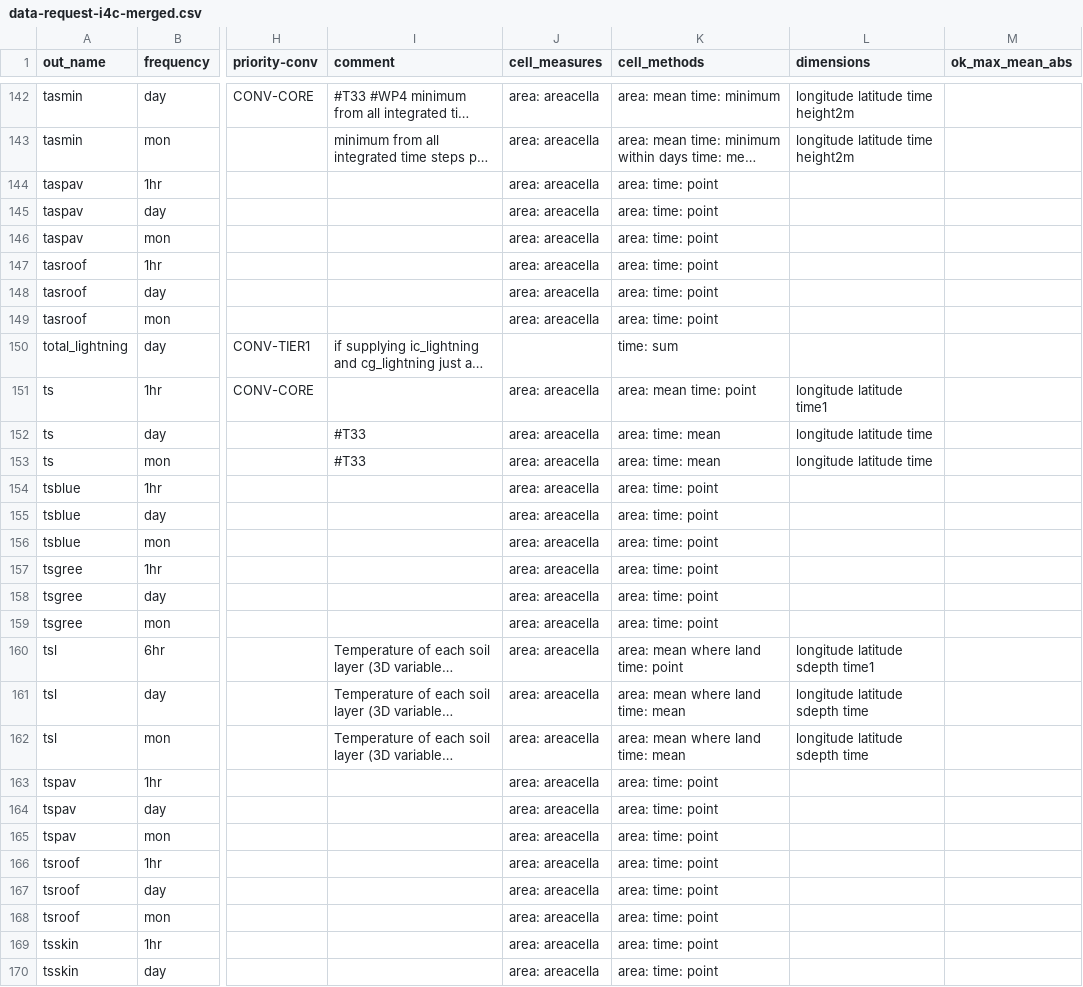
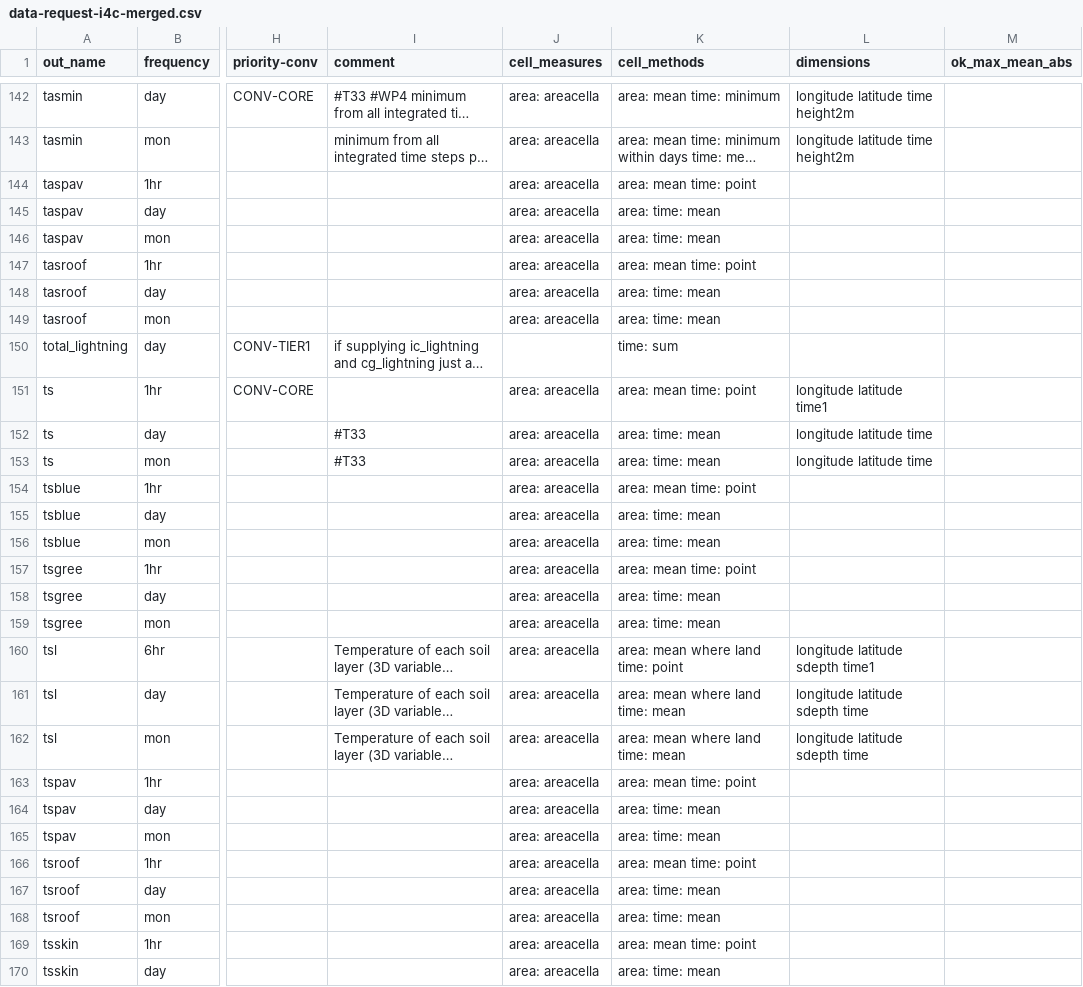
Before and after one commit to impetus4change/T32-CPRCM, a CSV file: docs/data-request-i4c-merged.csv, drawn as a sheet; only a part is shown, gaps mark what is left out; long unchanged cells end in …; the diff covers the shown part only; the diff names each change by its address in the sheet, - before the commit and + after, or states it on an @@ line.

Commit message:
Update merged CSV
to include the fix in 9b0b333

```diff
--- a/docs/data-request-i4c-merged.csv
+++ b/docs/data-request-i4c-merged.csv
-K144 (cell_methods): area: time: point
+K144 (cell_methods): area: mean time: point
-K145:K146 (cell_methods): area: time: point
+K145:K146 (cell_methods): area: time: mean
-K147 (cell_methods): area: time: point
+K147 (cell_methods): area: mean time: point
-K148:K149 (cell_methods): area: time: point
+K148:K149 (cell_methods): area: time: mean
-K154 (cell_methods): area: time: point
+K154 (cell_methods): area: mean time: point
-K155:K156 (cell_methods): area: time: point
+K155:K156 (cell_methods): area: time: mean
-K157 (cell_methods): area: time: point
+K157 (cell_methods): area: mean time: point
-K158:K159 (cell_methods): area: time: point
+K158:K159 (cell_methods): area: time: mean
-K163 (cell_methods): area: time: point
+K163 (cell_methods): area: mean time: point
-K164:K165 (cell_methods): area: time: point
+K164:K165 (cell_methods): area: time: mean
-K166 (cell_methods): area: time: point
+K166 (cell_methods): area: mean time: point
-K167:K168 (cell_methods): area: time: point
+K167:K168 (cell_methods): area: time: mean
-K169 (cell_methods): area: time: point
+K169 (cell_methods): area: mean time: point
-K170 (cell_methods): area: time: point
+K170 (cell_methods): area: time: mean
```
Also changed, not shown: 19 edited cells elsewhere in this file.
